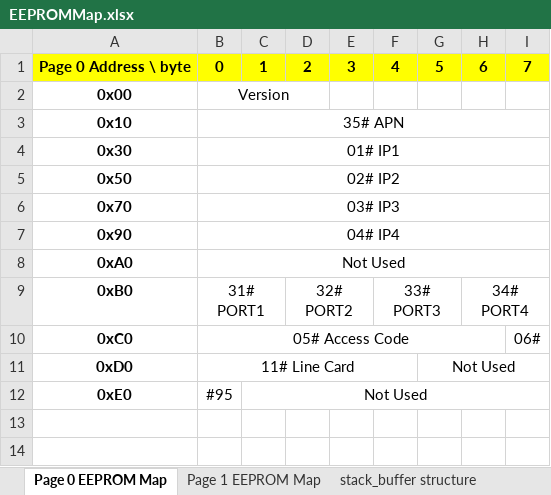
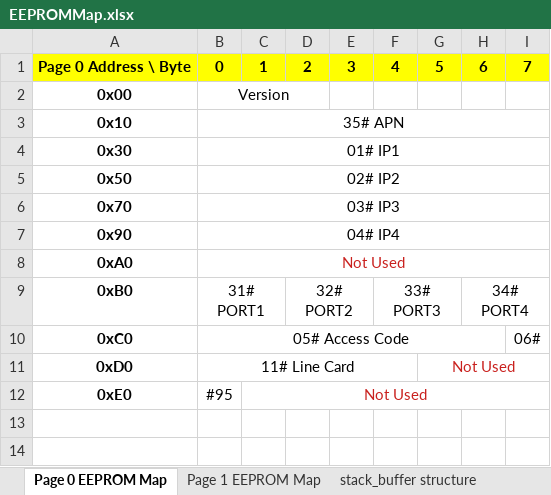
Before and after one commit to mouchuanlin/SuperHub-IC-TEST, an Excel workbook: EEPROMMap.xlsx, sheet Page 0 EEPROM Map, drawn as a sheet; only a part is shown; values as stored, in another font and other column widths than the file's, no borders; the diff names each change by its address in the sheet, - before the commit and + after, or states it on an @@ line.

Commit message:
Minor change for EEPROMMap.xlsx

```diff
--- a/EEPROMMap.xlsx (sheet Page 0 EEPROM Map)
+++ b/EEPROMMap.xlsx (sheet Page 0 EEPROM Map)
-A1: Page 0 Address \ byte
+A1: Page 0 Address \ Byte
-B8 text colour: black
+B8 text colour: #C9211E
-G11 text colour: black
+G11 text colour: #C9211E
-C12 text colour: black
+C12 text colour: #C9211E
```
Also changed, not shown: sheet stack_buffer structure, sheet Page 1 EEPROM Map.
